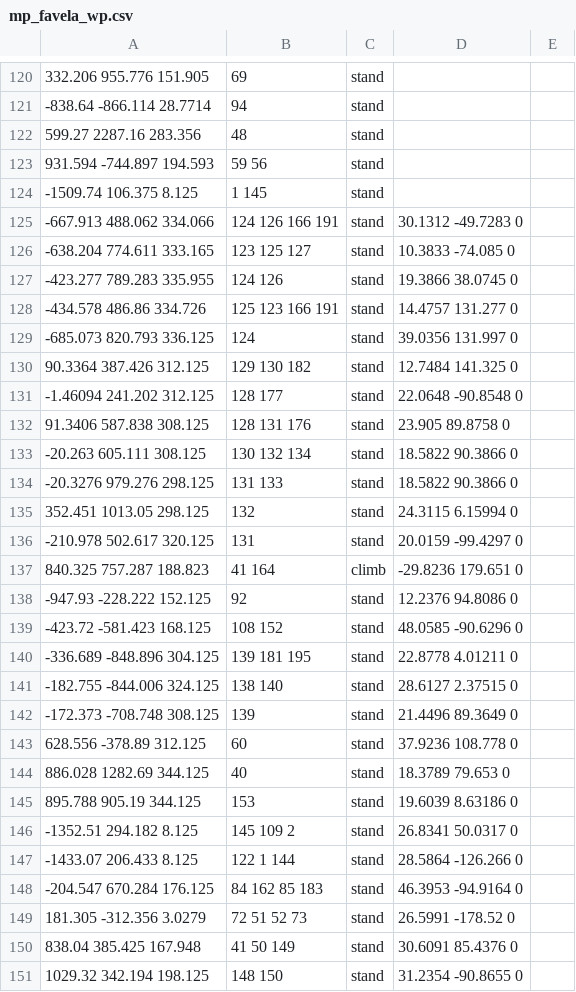
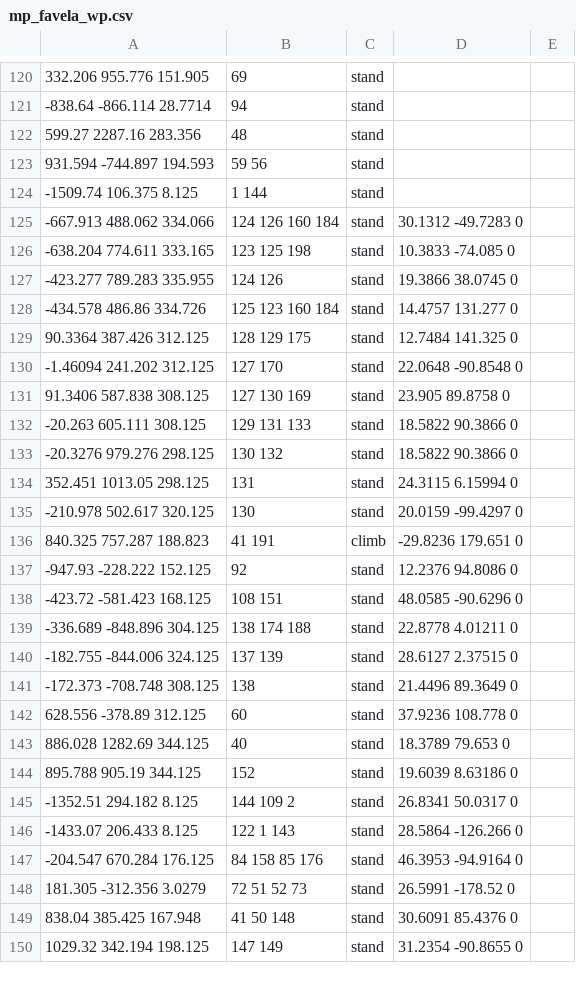
Before and after one commit to ineedbots/iw4x_waypoints, a CSV file: mp_favela_wp.csv, drawn as a sheet; only a part is shown, gaps mark what is left out; the diff covers the shown part only.

```diff
--- a/mp_favela_wp.csv
+++ b/mp_favela_wp.csv
@@ -123,29 +123,28 @@
 931.594 -744.897 194.593,59 56,stand,,,
--1509.74 106.375 8.125,1 145,stand,,,
--667.913 488.062 334.066,124 126 166 191,stand,30.1312 -49.7283 0,,
--638.204 774.611 333.165,123 125 127,stand,10.3833 -74.085 0,,
+-1509.74 106.375 8.125,1 144,stand,,,
+-667.913 488.062 334.066,124 126 160 184,stand,30.1312 -49.7283 0,,
+-638.204 774.611 333.165,123 125 198,stand,10.3833 -74.085 0,,
 -423.277 789.283 335.955,124 126,stand,19.3866 38.0745 0,,
--434.578 486.86 334.726,125 123 166 191,stand,14.4757 131.277 0,,
--685.073 820.793 336.125,124,stand,39.0356 131.997 0,,
-90.3364 387.426 312.125,129 130 182,stand,12.7484 141.325 0,,
--1.46094 241.202 312.125,128 177,stand,22.0648 -90.8548 0,,
-91.3406 587.838 308.125,128 131 176,stand,23.905 89.8758 0,,
--20.263 605.111 308.125,130 132 134,stand,18.5822 90.3866 0,,
--20.3276 979.276 298.125,131 133,stand,18.5822 90.3866 0,,
-352.451 1013.05 298.125,132,stand,24.3115 6.15994 0,,
--210.978 502.617 320.125,131,stand,20.0159 -99.4297 0,,
-840.325 757.287 188.823,41 164,climb,-29.8236 179.651 0,,
+-434.578 486.86 334.726,125 123 160 184,stand,14.4757 131.277 0,,
+90.3364 387.426 312.125,128 129 175,stand,12.7484 141.325 0,,
+-1.46094 241.202 312.125,127 170,stand,22.0648 -90.8548 0,,
+91.3406 587.838 308.125,127 130 169,stand,23.905 89.8758 0,,
+-20.263 605.111 308.125,129 131 133,stand,18.5822 90.3866 0,,
+-20.3276 979.276 298.125,130 132,stand,18.5822 90.3866 0,,
+352.451 1013.05 298.125,131,stand,24.3115 6.15994 0,,
+-210.978 502.617 320.125,130,stand,20.0159 -99.4297 0,,
+840.325 757.287 188.823,41 191,climb,-29.8236 179.651 0,,
 -947.93 -228.222 152.125,92,stand,12.2376 94.8086 0,,
--423.72 -581.423 168.125,108 152,stand,48.0585 -90.6296 0,,
--336.689 -848.896 304.125,139 181 195,stand,22.8778 4.01211 0,,
--182.755 -844.006 324.125,138 140,stand,28.6127 2.37515 0,,
--172.373 -708.748 308.125,139,stand,21.4496 89.3649 0,,
+-423.72 -581.423 168.125,108 151,stand,48.0585 -90.6296 0,,
+-336.689 -848.896 304.125,138 174 188,stand,22.8778 4.01211 0,,
+-182.755 -844.006 324.125,137 139,stand,28.6127 2.37515 0,,
+-172.373 -708.748 308.125,138,stand,21.4496 89.3649 0,,
 628.556 -378.89 312.125,60,stand,37.9236 108.778 0,,
 886.028 1282.69 344.125,40,stand,18.3789 79.653 0,,
-895.788 905.19 344.125,153,stand,19.6039 8.63186 0,,
--1352.51 294.182 8.125,145 109 2,stand,26.8341 50.0317 0,,
--1433.07 206.433 8.125,122 1 144,stand,28.5864 -126.266 0,,
--204.547 670.284 176.125,84 162 85 183,stand,46.3953 -94.9164 0,,
+895.788 905.19 344.125,152,stand,19.6039 8.63186 0,,
+-1352.51 294.182 8.125,144 109 2,stand,26.8341 50.0317 0,,
+-1433.07 206.433 8.125,122 1 143,stand,28.5864 -126.266 0,,
+-204.547 670.284 176.125,84 158 85 176,stand,46.3953 -94.9164 0,,
 181.305 -312.356 3.0279,72 51 52 73,stand,26.5991 -178.52 0,,
-838.04 385.425 167.948,41 50 149,stand,30.6091 85.4376 0,,
-1029.32 342.194 198.125,148 150,stand,31.2354 -90.8655 0,,
+838.04 385.425 167.948,41 50 148,stand,30.6091 85.4376 0,,
+1029.32 342.194 198.125,147 149,stand,31.2354 -90.8655 0,,
```
Also changed, not shown: 13 added rows, 6 removed rows and 73 edited cells elsewhere in this file.
